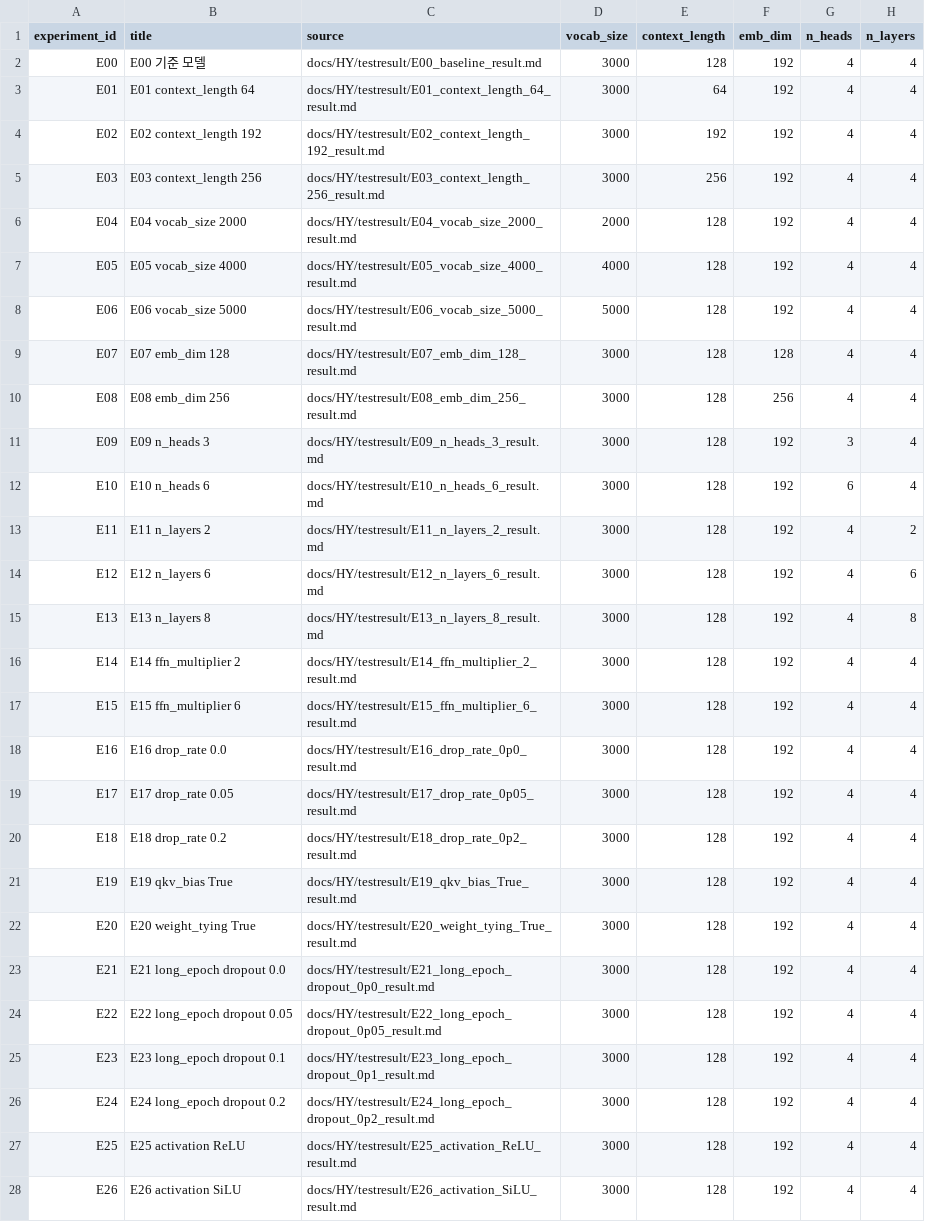
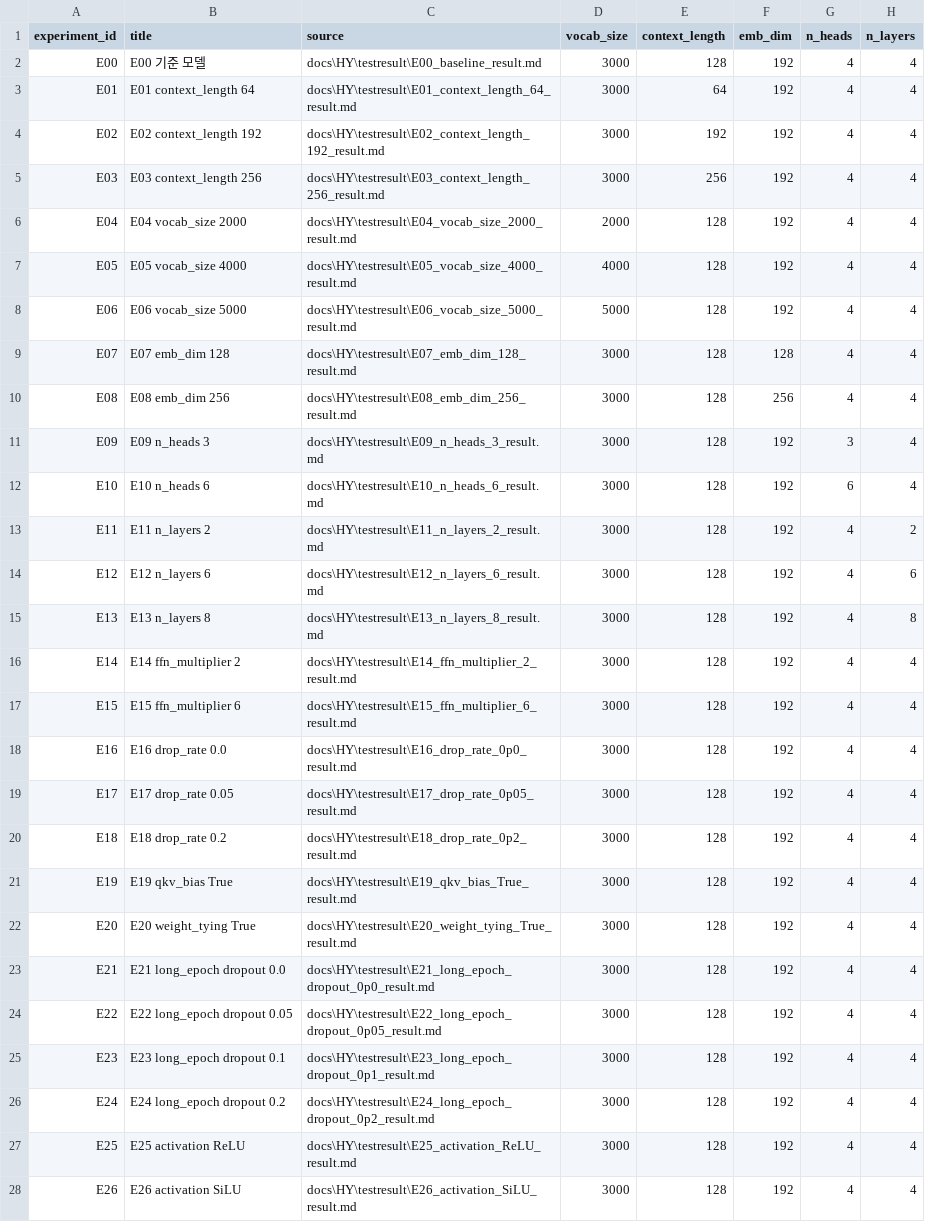
Before and after one commit to woonyong-kr/lrn-gpt, a CSV file: docs/HY/report_llm_metrics.csv, drawn as a sheet; only a part is shown; the diff covers the shown part only; the diff names each change by its address in the sheet, - before the commit and + after, or states it on an @@ line.

Commit message:
Add report supporting artifacts

```diff
--- a/docs/HY/report_llm_metrics.csv
+++ b/docs/HY/report_llm_metrics.csv
-C2 (source): docs/HY/testresult/E00_baseline_result.md
+C2 (source): docs\HY\testresult\E00_baseline_result.md
-C3 (source): docs/HY/testresult/E01_context_length_64_result.md
+C3 (source): docs\HY\testresult\E01_context_length_64_result.md
-C4 (source): docs/HY/testresult/E02_context_length_192_result.md
+C4 (source): docs\HY\testresult\E02_context_length_192_result.md
-C5 (source): docs/HY/testresult/E03_context_length_256_result.md
+C5 (source): docs\HY\testresult\E03_context_length_256_result.md
-C6 (source): docs/HY/testresult/E04_vocab_size_2000_result.md
+C6 (source): docs\HY\testresult\E04_vocab_size_2000_result.md
-C7 (source): docs/HY/testresult/E05_vocab_size_4000_result.md
+C7 (source): docs\HY\testresult\E05_vocab_size_4000_result.md
-C8 (source): docs/HY/testresult/E06_vocab_size_5000_result.md
+C8 (source): docs\HY\testresult\E06_vocab_size_5000_result.md
-C9 (source): docs/HY/testresult/E07_emb_dim_128_result.md
+C9 (source): docs\HY\testresult\E07_emb_dim_128_result.md
-C10 (source): docs/HY/testresult/E08_emb_dim_256_result.md
+C10 (source): docs\HY\testresult\E08_emb_dim_256_result.md
-C11 (source): docs/HY/testresult/E09_n_heads_3_result.md
+C11 (source): docs\HY\testresult\E09_n_heads_3_result.md
-C12 (source): docs/HY/testresult/E10_n_heads_6_result.md
+C12 (source): docs\HY\testresult\E10_n_heads_6_result.md
-C13 (source): docs/HY/testresult/E11_n_layers_2_result.md
+C13 (source): docs\HY\testresult\E11_n_layers_2_result.md
-C14 (source): docs/HY/testresult/E12_n_layers_6_result.md
+C14 (source): docs\HY\testresult\E12_n_layers_6_result.md
-C15 (source): docs/HY/testresult/E13_n_layers_8_result.md
+C15 (source): docs\HY\testresult\E13_n_layers_8_result.md
-C16 (source): docs/HY/testresult/E14_ffn_multiplier_2_result.md
+C16 (source): docs\HY\testresult\E14_ffn_multiplier_2_result.md
-C17 (source): docs/HY/testresult/E15_ffn_multiplier_6_result.md
+C17 (source): docs\HY\testresult\E15_ffn_multiplier_6_result.md
-C18 (source): docs/HY/testresult/E16_drop_rate_0p0_result.md
+C18 (source): docs\HY\testresult\E16_drop_rate_0p0_result.md
-C19 (source): docs/HY/testresult/E17_drop_rate_0p05_result.md
+C19 (source): docs\HY\testresult\E17_drop_rate_0p05_result.md
-C20 (source): docs/HY/testresult/E18_drop_rate_0p2_result.md
+C20 (source): docs\HY\testresult\E18_drop_rate_0p2_result.md
-C21 (source): docs/HY/testresult/E19_qkv_bias_True_result.md
+C21 (source): docs\HY\testresult\E19_qkv_bias_True_result.md
-C22 (source): docs/HY/testresult/E20_weight_tying_True_result.md
+C22 (source): docs\HY\testresult\E20_weight_tying_True_result.md
-C23 (source): docs/HY/testresult/E21_long_epoch_dropout_0p0_result.md
+C23 (source): docs\HY\testresult\E21_long_epoch_dropout_0p0_result.md
-C24 (source): docs/HY/testresult/E22_long_epoch_dropout_0p05_result.md
+C24 (source): docs\HY\testresult\E22_long_epoch_dropout_0p05_result.md
-C25 (source): docs/HY/testresult/E23_long_epoch_dropout_0p1_result.md
+C25 (source): docs\HY\testresult\E23_long_epoch_dropout_0p1_result.md
-C26 (source): docs/HY/testresult/E24_long_epoch_dropout_0p2_result.md
+C26 (source): docs\HY\testresult\E24_long_epoch_dropout_0p2_result.md
-C27 (source): docs/HY/testresult/E25_activation_ReLU_result.md
+C27 (source): docs\HY\testresult\E25_activation_ReLU_result.md
-C28 (source): docs/HY/testresult/E26_activation_SiLU_result.md
+C28 (source): docs\HY\testresult\E26_activation_SiLU_result.md
```
Also changed, not shown: 2 added rows and 34 edited cells elsewhere in this file, 28 other files.
